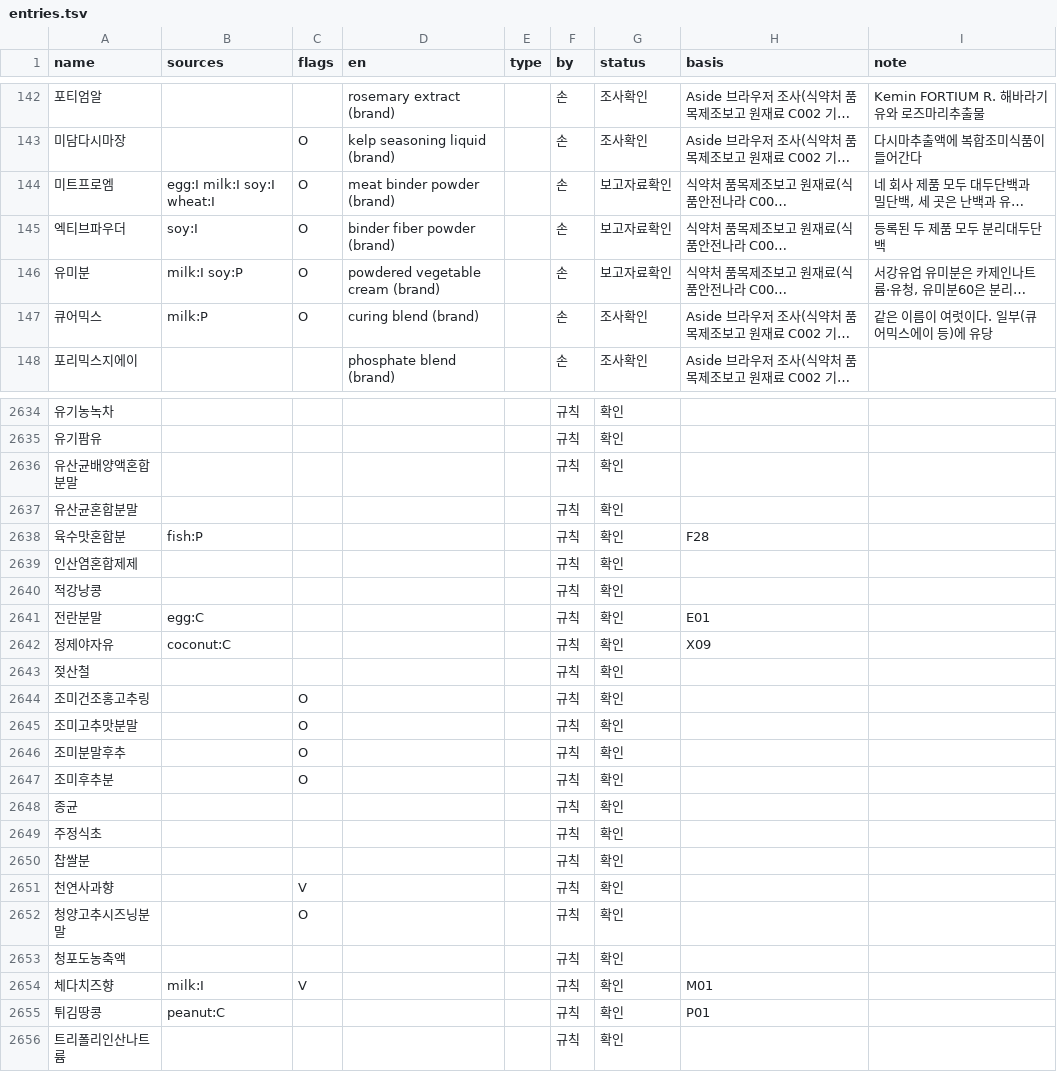
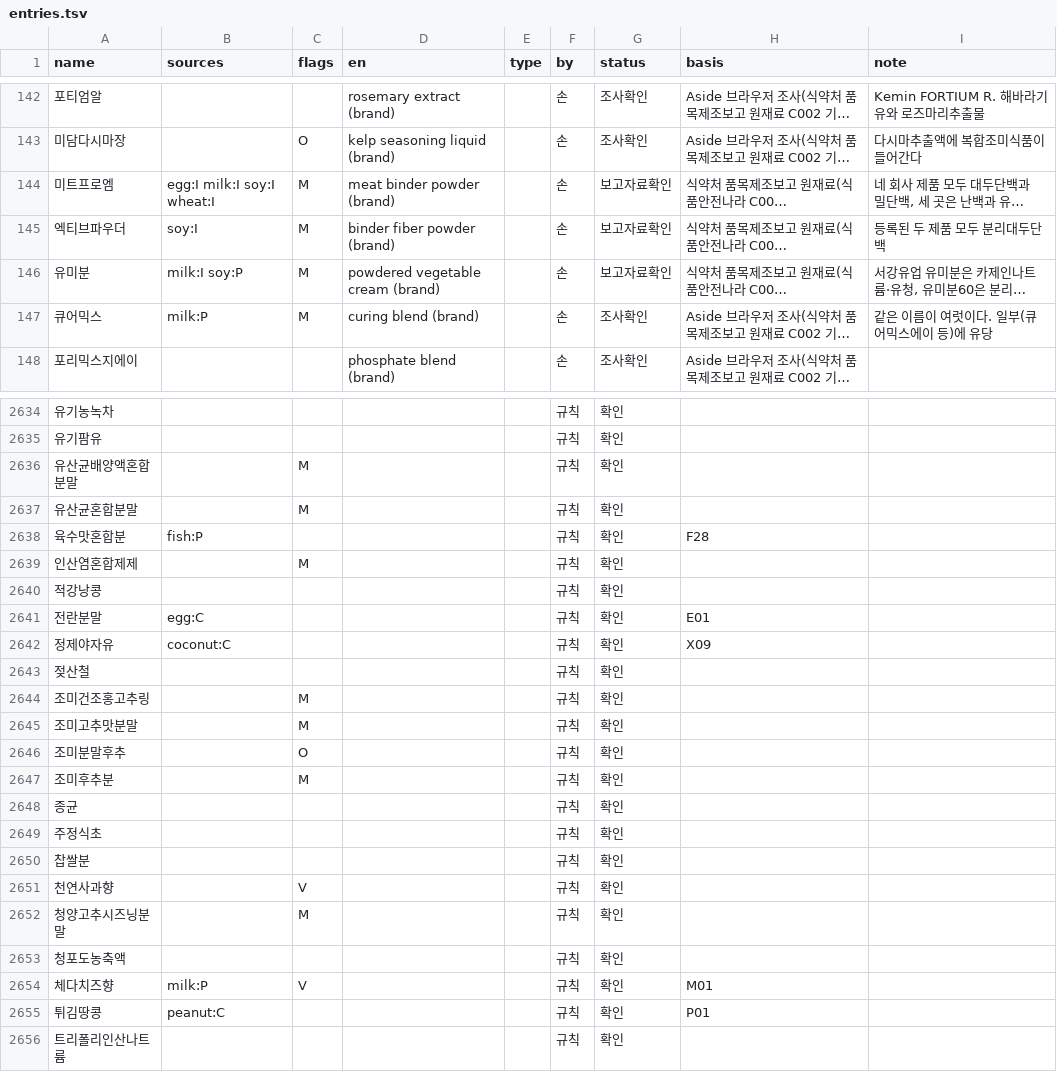
Before and after one commit to enoziwon/OpenSesame, a TSV file: src/final/lexicon/entries.tsv, drawn as a sheet; only a part is shown, gaps mark what is left out; long unchanged cells end in …; the diff covers the shown part only; the diff names each change by its address in the sheet, - before the commit and + after, or states it on an @@ line.

```diff
--- a/src/final/lexicon/entries.tsv
+++ b/src/final/lexicon/entries.tsv
-C144:C147 (flags): O
+C144:C147 (flags): M
-C2636:C2637 (flags): (empty)
+C2636:C2637 (flags): M
-C2639 (flags): (empty)
+C2639 (flags): M
-C2644:C2645 (flags): O
+C2644:C2645 (flags): M
-C2647 (flags): O
+C2647 (flags): M
-C2652 (flags): O
+C2652 (flags): M
-B2654 (sources): milk:I
+B2654 (sources): milk:P
```
Also changed, not shown: 140 edited cells elsewhere in this file, src/final/lexicon/entries_auto.tsv, src/final/lexicon/rules.tsv, 3 other files.
